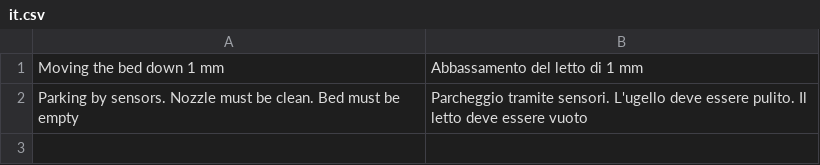
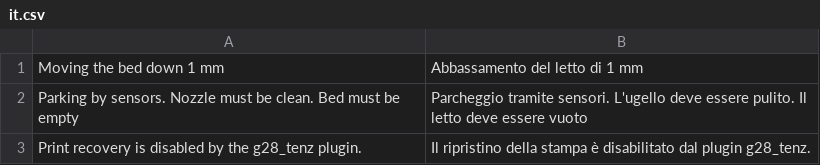
Before and after one commit to ghzserg/g28_tenz, a CSV file: translate/it.csv, drawn as a sheet.

```diff
--- a/translate/it.csv
+++ b/translate/it.csv
@@ -2 +2,2 @@ Moving the bed down 1 mm;Abbassamento del letto di 1 mm
 Parking by sensors. Nozzle must be clean. Bed must be empty;Parcheggio tramite sensori. L'ugello deve essere pulito. Il letto deve essere vuoto
+Print recovery is disabled by the g28_tenz plugin.;Il ripristino della stampa è disabilitato dal plugin g28_tenz.
```
Also changed, not shown: translate/cs.csv, translate/ja.csv, 20 other files.
